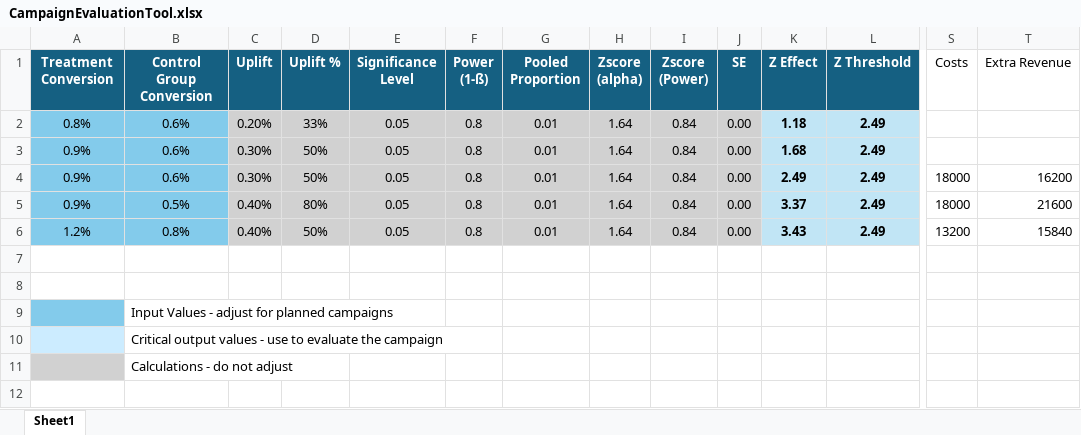
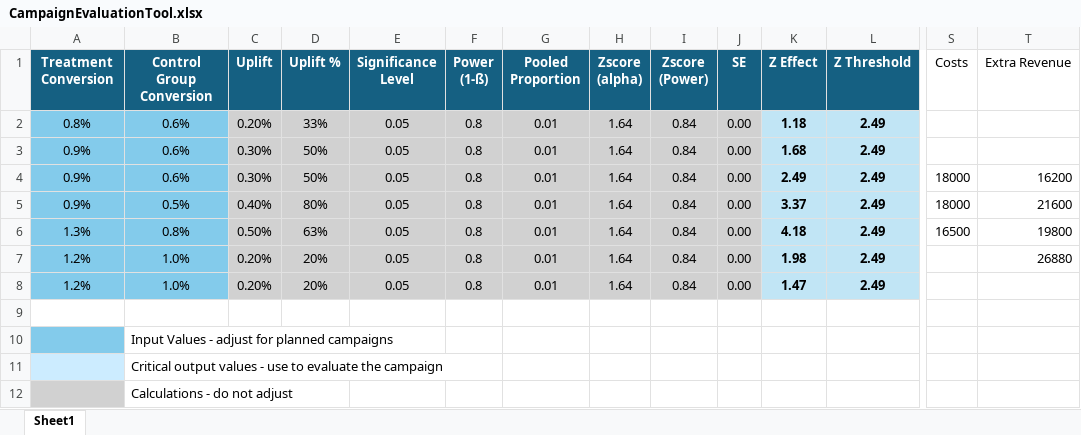
Before and after one commit to jamesoliver1981/AB_Testing, an Excel workbook: Tools/CampaignEvaluationTool.xlsx, sheet Sheet1, drawn as a sheet; only a part is shown, gaps mark what is left out; values as stored, in another font and other column widths than the file's, no borders; rows hold the shown columns only; the diff covers the shown part only; the diff names each change by its address in the sheet, - before the commit and + after, or states it on an @@ line.

```diff
--- a/Tools/CampaignEvaluationTool.xlsx (sheet Sheet1)
+++ b/Tools/CampaignEvaluationTool.xlsx (sheet Sheet1)
-A6 (Treatment Conversion): 1.2%
+A6 (Treatment Conversion): 1.3%
-C6 (Uplift): 0.40%
+C6 (Uplift): 0.50%
-D6 (Uplift %): 50%
+D6 (Uplift %): 63%
-K6 (Z Effect): 3.43
+K6 (Z Effect): 4.18
-S6 (Costs): 13200
+S6 (Costs): 16500
-T6 (Extra Revenue): 15840
+T6 (Extra Revenue): 19800
-row 7: (empty)
+row 7: 1.2% | 1.0% | 0.20% | 20% | 0.05 | 0.8 | 0.01 | 1.64 | 0.84 | 0.00 | 1.98 | 2.49 |  | 26880
-A7:B7 fill: none
+A7:B7 fill: #83CBEB
-C7:J7 fill: none
+C7:J7 fill: #D1D1D1
-K7:L7 fill: none
+K7:L7 fill: #C1E5F5
+row 8: 1.2% | 1.0% | 0.20% | 20% | 0.05 | 0.8 | 0.01 | 1.64 | 0.84 | 0.00 | 1.47 | 2.49
```
Also changed, not shown: cell formats elsewhere in this sheet, 1 other file.
